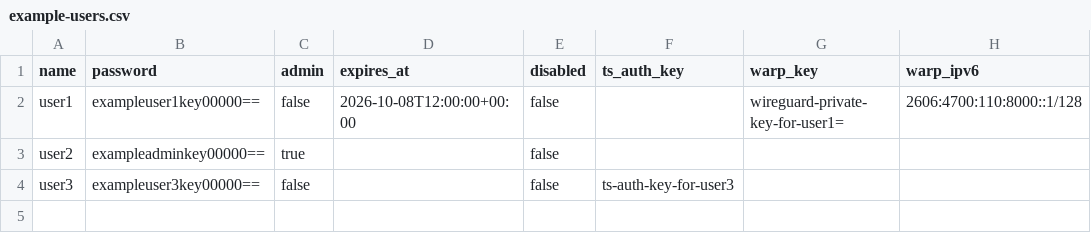
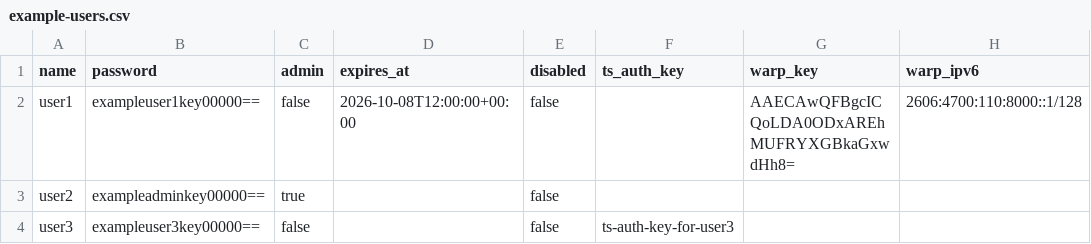
Before and after one commit to minlaxz/nekohasekai, a CSV file: example-users.csv, drawn as a sheet.

```diff
--- a/example-users.csv
+++ b/example-users.csv
@@ -1,3 +1,3 @@
 name,password,admin,expires_at,disabled,ts_auth_key,warp_key,warp_ipv6
-user1,exampleuser1key00000==,false,2026-10-08T12:00:00+00:00,false,,wireguard-private-key-for-user1=,2606:4700:110:8000::1/128
+user1,exampleuser1key00000==,false,2026-10-08T12:00:00+00:00,false,,AAECAwQFBgcICQoLDA0ODxAREhMUFRYXGBkaGxwdHh8=,2606:4700:110:8000::1/128
 user2,exampleadminkey00000==,true,,false,,,
```
Also changed, not shown: 4 other files.
